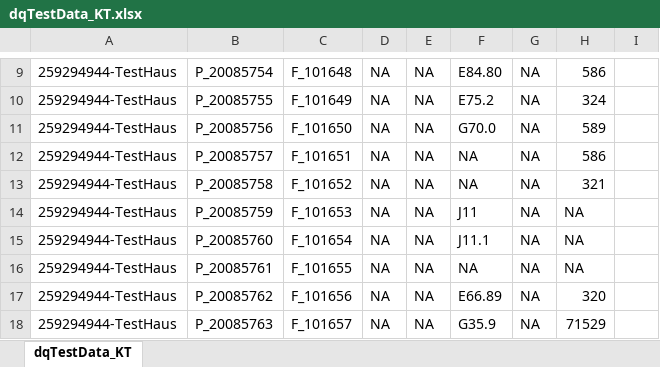
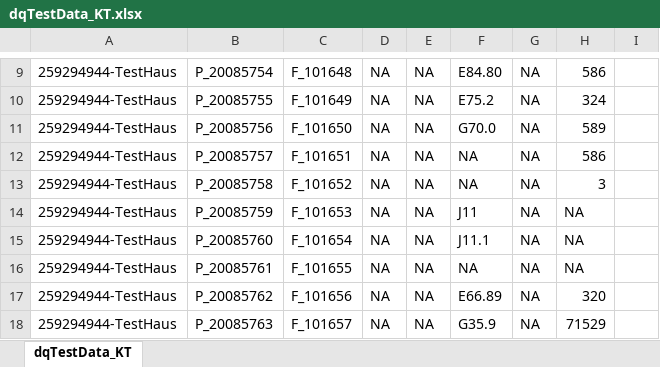
Before and after one commit to KaisTahar/dqLib, an Excel workbook: examples/Data/medData/dqTestData_KT.xlsx, sheet dqTestData_KT, drawn as a sheet; only a part is shown, gaps mark what is left out; values as stored, in another font and other column widths than the file's, no borders; the diff names each change by its address in the sheet, - before the commit and + after, or states it on an @@ line.

Commit message:
update test data

```diff
--- a/examples/Data/medData/dqTestData_KT.xlsx (sheet dqTestData_KT)
+++ b/examples/Data/medData/dqTestData_KT.xlsx (sheet dqTestData_KT)
-H13: 321
+H13: 3
```
Also changed, not shown: 2 other files.
